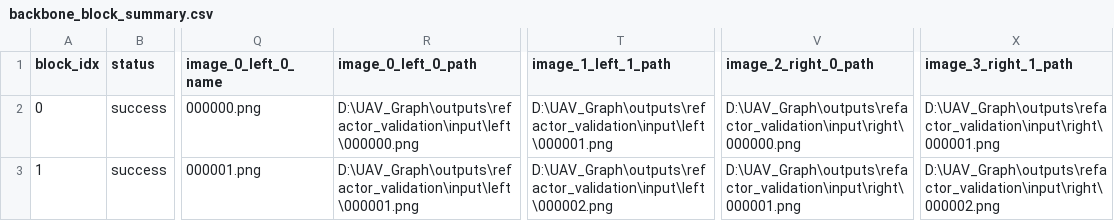
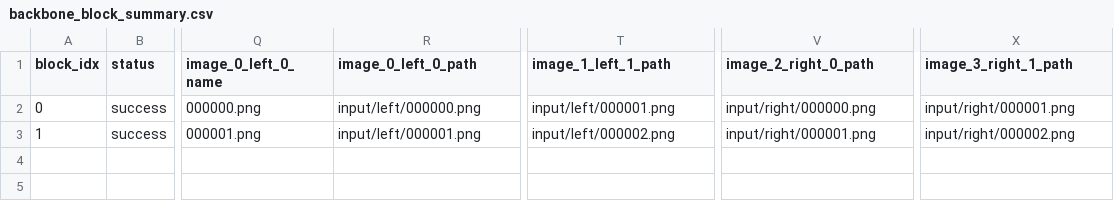
Before and after one commit to lmax060225-cmyk/Binocular-UAV-Image-Stitching, a CSV file: results/validation/backbone_block_summary.csv, drawn as a sheet; only a part is shown, gaps mark what is left out; the diff names each change by its address in the sheet, - before the commit and + after, or states it on an @@ line.

```diff
--- a/results/validation/backbone_block_summary.csv
+++ b/results/validation/backbone_block_summary.csv
-R2 (image_0_left_0_path): D:\UAV_Graph\outputs\refactor_validation\input\left\000000.png
+R2 (image_0_left_0_path): input/left/000000.png
-T2 (image_1_left_1_path): D:\UAV_Graph\outputs\refactor_validation\input\left\000001.png
+T2 (image_1_left_1_path): input/left/000001.png
-V2 (image_2_right_0_path): D:\UAV_Graph\outputs\refactor_validation\input\right\000000.png
+V2 (image_2_right_0_path): input/right/000000.png
-X2 (image_3_right_1_path): D:\UAV_Graph\outputs\refactor_validation\input\right\000001.png
+X2 (image_3_right_1_path): input/right/000001.png
-R3 (image_0_left_0_path): D:\UAV_Graph\outputs\refactor_validation\input\left\000001.png
+R3 (image_0_left_0_path): input/left/000001.png
-T3 (image_1_left_1_path): D:\UAV_Graph\outputs\refactor_validation\input\left\000002.png
+T3 (image_1_left_1_path): input/left/000002.png
-V3 (image_2_right_0_path): D:\UAV_Graph\outputs\refactor_validation\input\right\000001.png
+V3 (image_2_right_0_path): input/right/000001.png
-X3 (image_3_right_1_path): D:\UAV_Graph\outputs\refactor_validation\input\right\000002.png
+X3 (image_3_right_1_path): input/right/000002.png
```
Also changed, not shown: results/visual_graph/data/input_manifest.csv, 16 other files.
